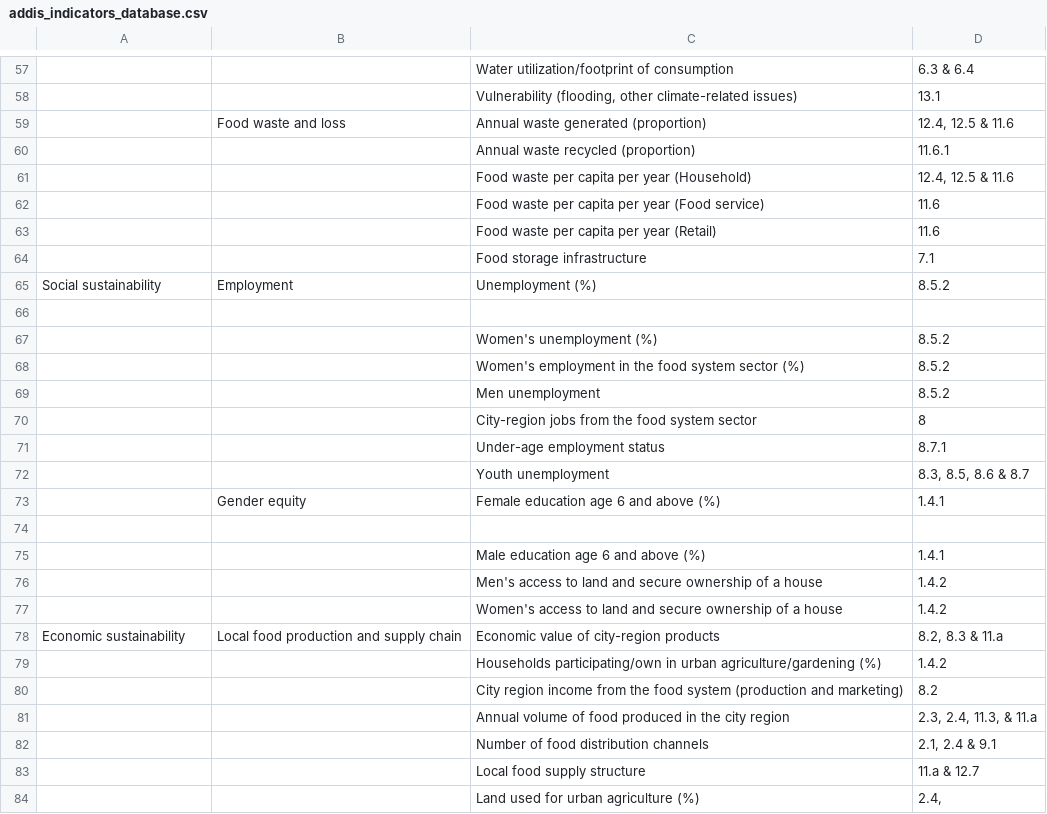
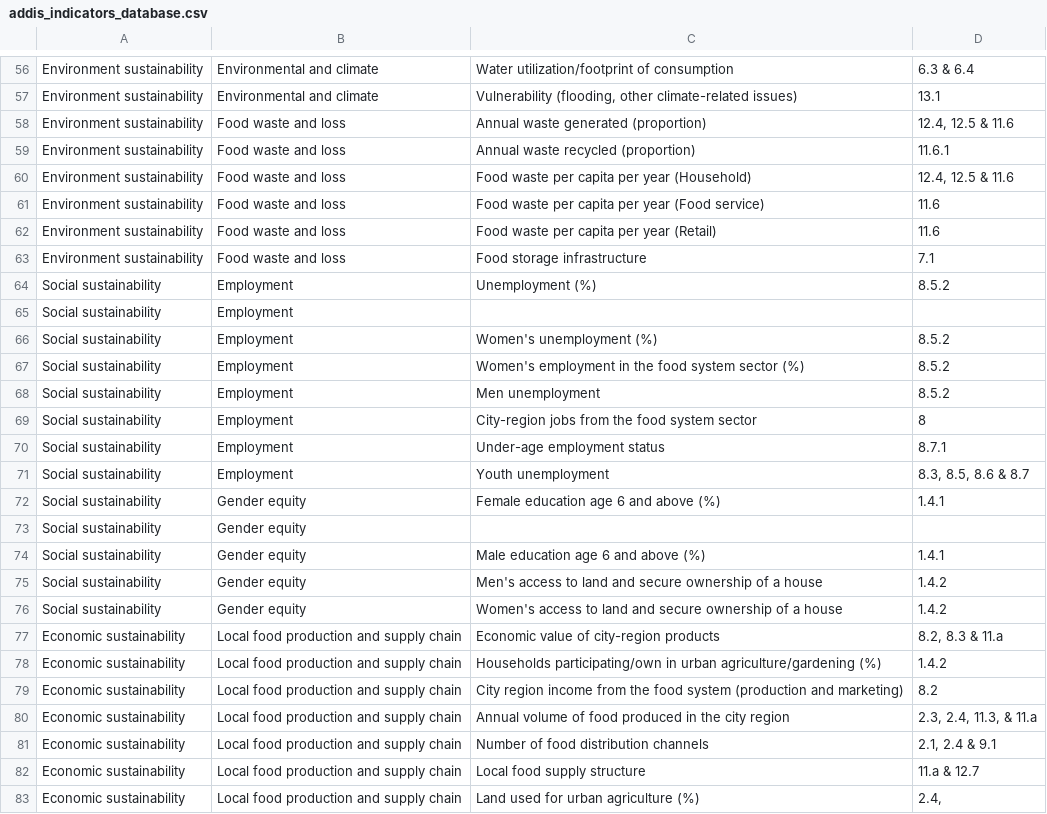
Before and after one commit to J-OFarrell/EcoFoodSystems-dashboard-development, a CSV file: assets/data/addis_indicators_database.csv, drawn as a sheet; only a part is shown, gaps mark what is left out; addresses are those after the commit; the diff covers the shown part only; the diff names each change by its address in the sheet, - before the commit and + after, or states it on an @@ line.

```diff
--- a/assets/data/addis_indicators_database.csv
+++ b/assets/data/addis_indicators_database.csv
-A56:A63: (empty)
+A56:A63: Environment sustainability
-B56:B57: (empty)
+B56:B57: Environmental and climate
-B59:B63: (empty)
+B59:B63: Food waste and loss
-row 65: (empty)
+row 65: Social sustainability | Employment
-A66:A72: (empty)
+A66:A72: Social sustainability
-B66:B71: (empty)
+B66:B71: Employment
-row 73: (empty)
+row 73: Social sustainability | Gender equity
-A74:A76: (empty)
+A74:A76: Social sustainability
-B74:B76: (empty)
+B74:B76: Gender equity
-A78:A83: (empty)
+A78:A83: Economic sustainability
-B78:B83: (empty)
+B78:B83: Local food production and supply chain
```
Also changed, not shown: 1 removed row and 135 edited cells elsewhere in this file, 3 other files.
